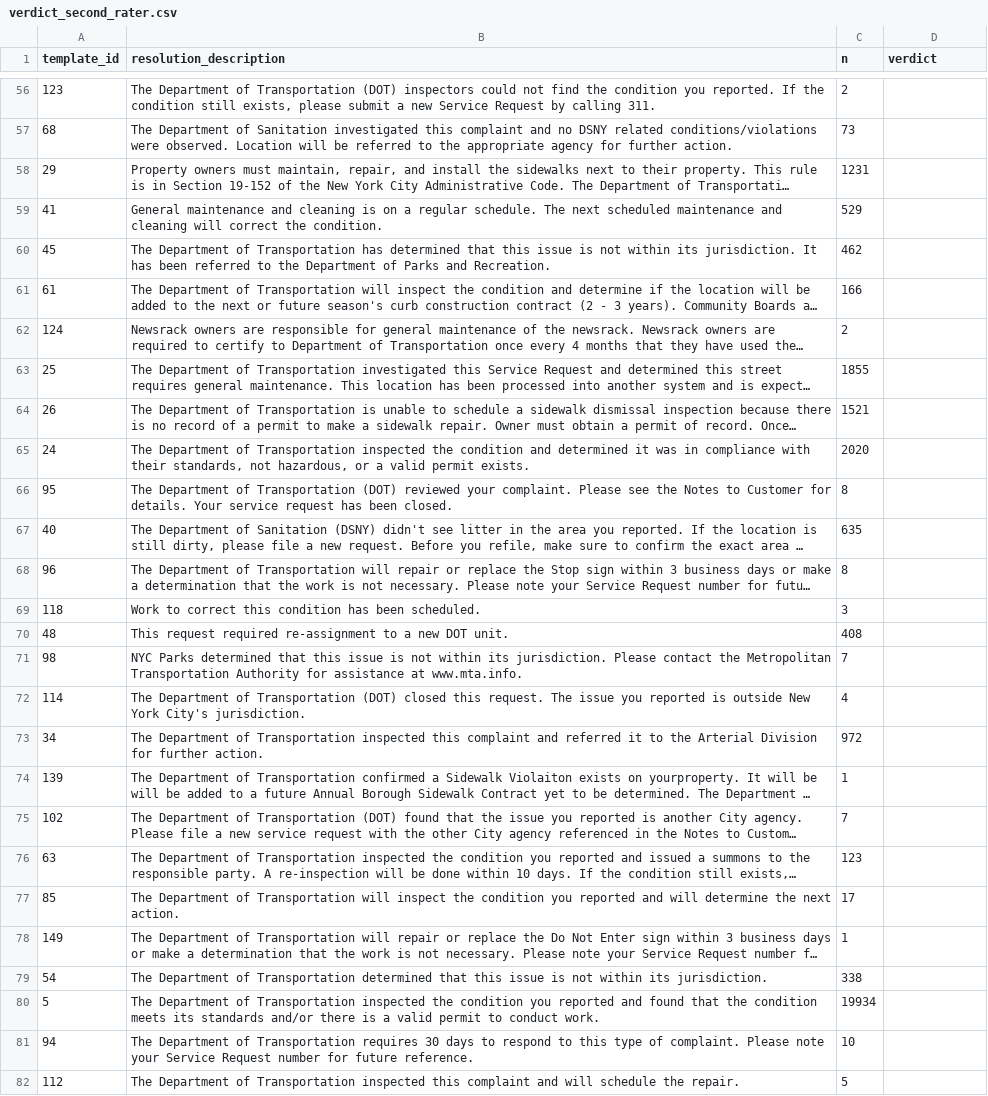
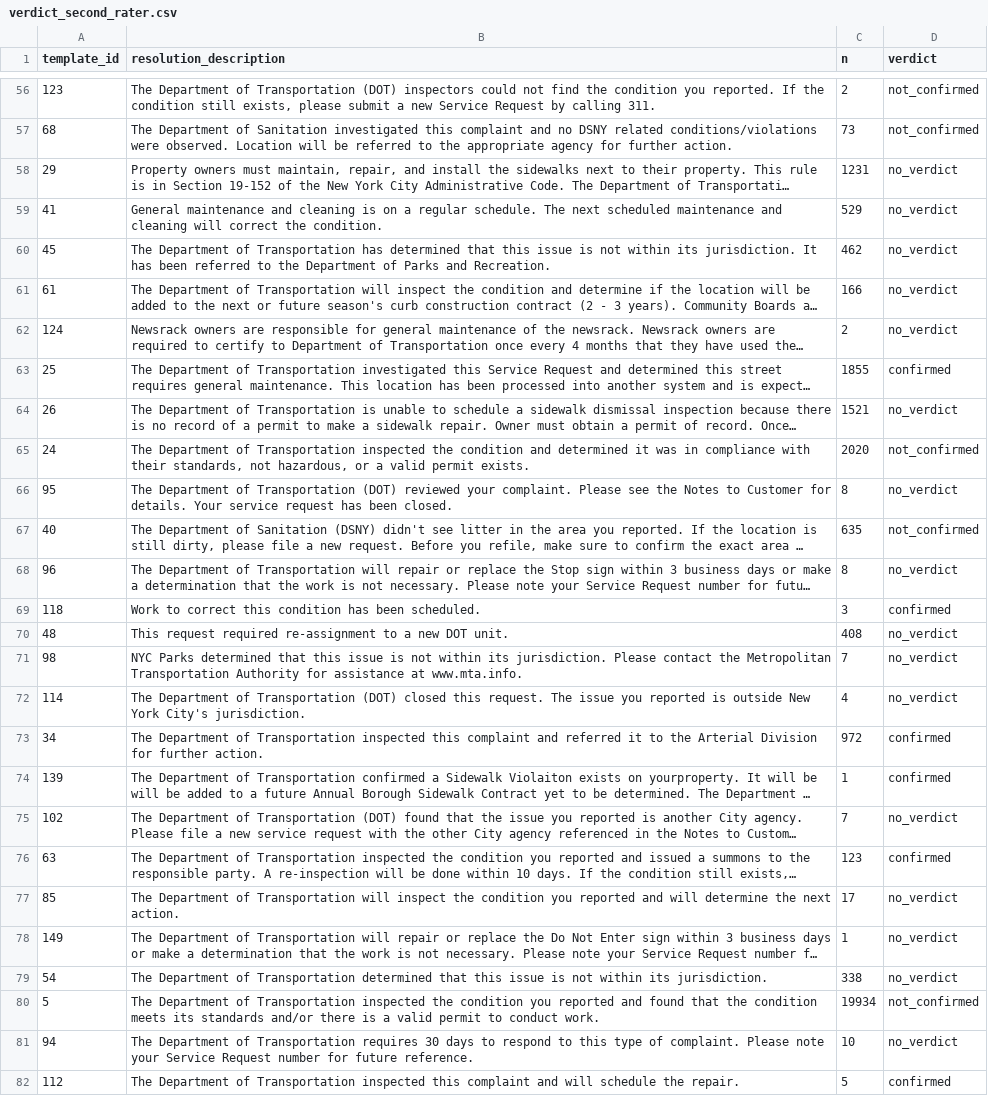
Before and after one commit to raruhan6-ops/CiviNLP-Triage, a CSV file: paper/verdict_second_rater.csv, drawn as a sheet; only a part is shown, gaps mark what is left out; long unchanged cells end in …; the diff covers the shown part only; the diff names each change by its address in the sheet, - before the commit and + after, or states it on an @@ line.

```diff
--- a/paper/verdict_second_rater.csv
+++ b/paper/verdict_second_rater.csv
-D56:D57 (verdict): (empty)
+D56:D57 (verdict): not_confirmed
-D58:D62 (verdict): (empty)
+D58:D62 (verdict): no_verdict
-D63 (verdict): (empty)
+D63 (verdict): confirmed
-D64 (verdict): (empty)
+D64 (verdict): no_verdict
-D65 (verdict): (empty)
+D65 (verdict): not_confirmed
-D66 (verdict): (empty)
+D66 (verdict): no_verdict
-D67 (verdict): (empty)
+D67 (verdict): not_confirmed
-D68 (verdict): (empty)
+D68 (verdict): no_verdict
-D69 (verdict): (empty)
+D69 (verdict): confirmed
-D70:D72 (verdict): (empty)
+D70:D72 (verdict): no_verdict
-D73:D74 (verdict): (empty)
+D73:D74 (verdict): confirmed
-D75 (verdict): (empty)
+D75 (verdict): no_verdict
-D76 (verdict): (empty)
+D76 (verdict): confirmed
-D77:D79 (verdict): (empty)
+D77:D79 (verdict): no_verdict
-D80 (verdict): (empty)
+D80 (verdict): not_confirmed
-D81 (verdict): (empty)
+D81 (verdict): no_verdict
-D82 (verdict): (empty)
+D82 (verdict): confirmed
```
Also changed, not shown: 123 edited cells elsewhere in this file, 1 other file.
